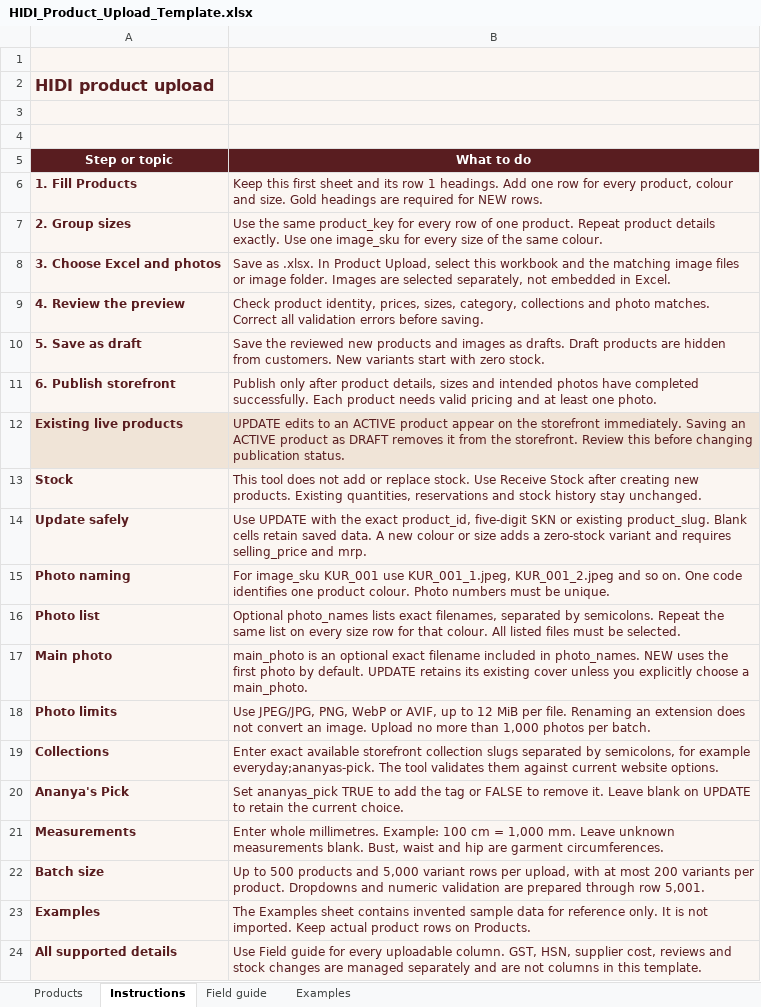
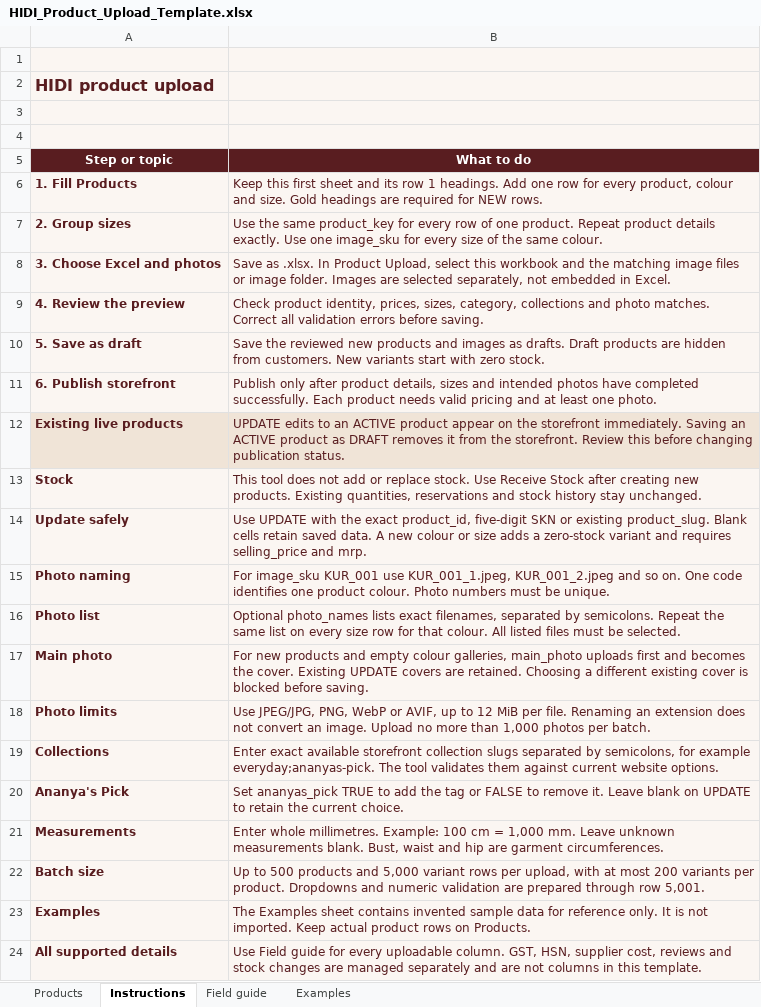
Before and after one commit to HIDIfashions/HIDI-ecommerce, an Excel workbook: deploy/product-upload/HIDI_Product_Upload_Template.xlsx, sheet Instructions, drawn as a sheet; values as stored, in another font and other column widths than the file's, no borders; the diff names each change by its address in the sheet, - before the commit and + after, or states it on an @@ line.

Commit message:
Match product uploader to retained API cover and product contracts

```diff
--- a/deploy/product-upload/HIDI_Product_Upload_Template.xlsx (sheet Instructions)
+++ b/deploy/product-upload/HIDI_Product_Upload_Template.xlsx (sheet Instructions)
-B17 (What to do): main_photo is an optional exact filename included in photo_names. NEW uses the first photo by default. UPDATE retains its existing cover unless you explicitly choose a main_photo.
+B17 (What to do): For new products and empty colour galleries, main_photo uploads first and becomes the cover. Existing UPDATE covers are retained. Choosing a different existing cover is blocked before saving.
```
Also changed, not shown: sheet Field guide, sheet Examples, 12 other files.
